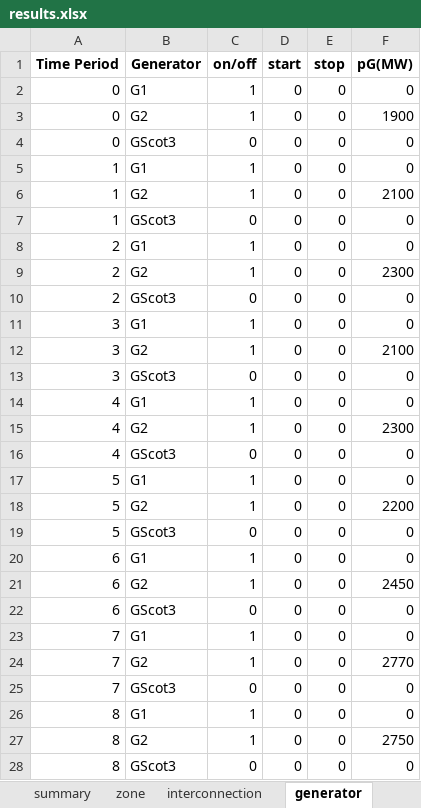
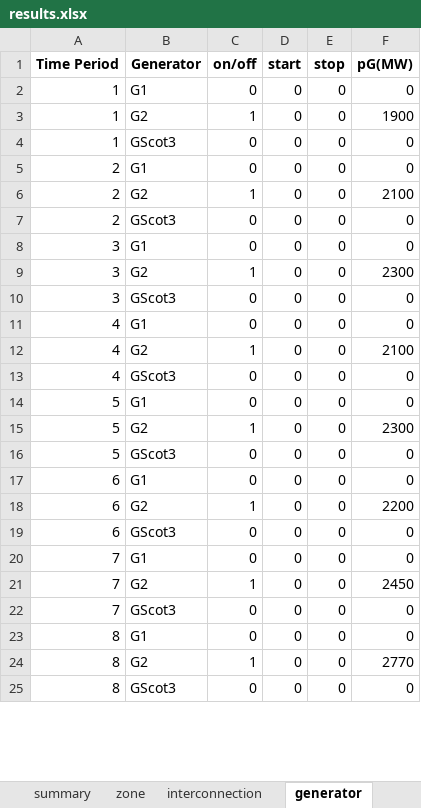
Before and after one commit to bukhsh/oats, an Excel workbook: results.xlsx, sheet generator, drawn as a sheet; only a part is shown; values as stored, in another font and other column widths than the file's, no borders; removed rows and columns are numbered as before the commit, all else as after; the diff covers the shown part only; the diff names each change by its address in the sheet, - before the commit and + after, or states it on an @@ line.

```diff
--- a/results.xlsx (sheet generator)
+++ b/results.xlsx (sheet generator)
-row 2: 0 | G1 | 1 | 0 | 0 | 0
-row 3: 0 | G2 | 1 | 0 | 0 | 1900
-row 4: 0 | GScot3 | 0 | 0 | 0 | 0
-C2 (on/off): 1
+C2 (on/off): 0
-F3 (pG(MW)): 2100
+F3 (pG(MW)): 1900
-C5 (on/off): 1
+C5 (on/off): 0
-F6 (pG(MW)): 2300
+F6 (pG(MW)): 2100
-C8 (on/off): 1
+C8 (on/off): 0
-F9 (pG(MW)): 2100
+F9 (pG(MW)): 2300
-C11 (on/off): 1
+C11 (on/off): 0
-F12 (pG(MW)): 2300
+F12 (pG(MW)): 2100
-C14 (on/off): 1
+C14 (on/off): 0
-F15 (pG(MW)): 2200
+F15 (pG(MW)): 2300
-C17 (on/off): 1
+C17 (on/off): 0
-F18 (pG(MW)): 2450
+F18 (pG(MW)): 2200
-C20 (on/off): 1
+C20 (on/off): 0
-F21 (pG(MW)): 2770
+F21 (pG(MW)): 2450
-C23 (on/off): 1
+C23 (on/off): 0
-F24 (pG(MW)): 2750
+F24 (pG(MW)): 2770
```
Also changed, not shown: 3 added rows and 2 edited cells elsewhere in this sheet, sheet zone, sheet storage, sheet summary, sheet interconnection, 15 other files.
